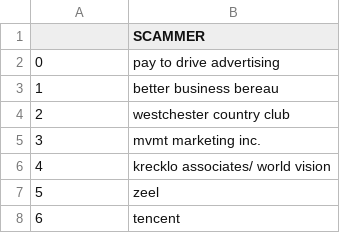
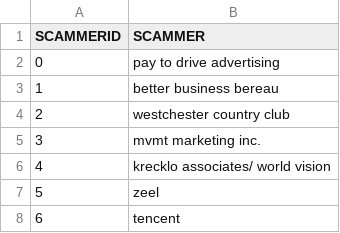
Before and after one commit to sksum/bbb_scamtracker_scraper, a CSV file: neo4j/scammer.csv, drawn as a sheet; only a part is shown.

Commit message:
neo

```diff
--- a/neo4j/scammer.csv
+++ b/neo4j/scammer.csv
@@ -1,2 +1,2 @@
-,SCAMMER
+SCAMMERID,SCAMMER
 0,pay to drive advertising
```
